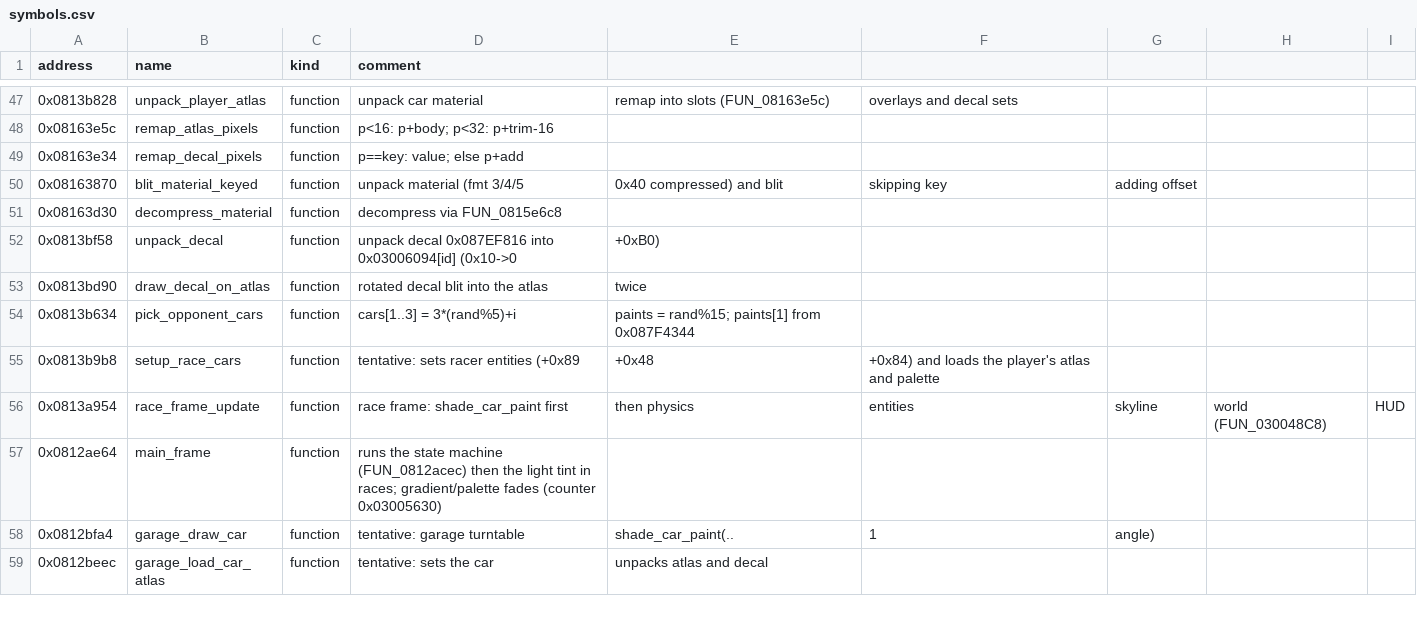
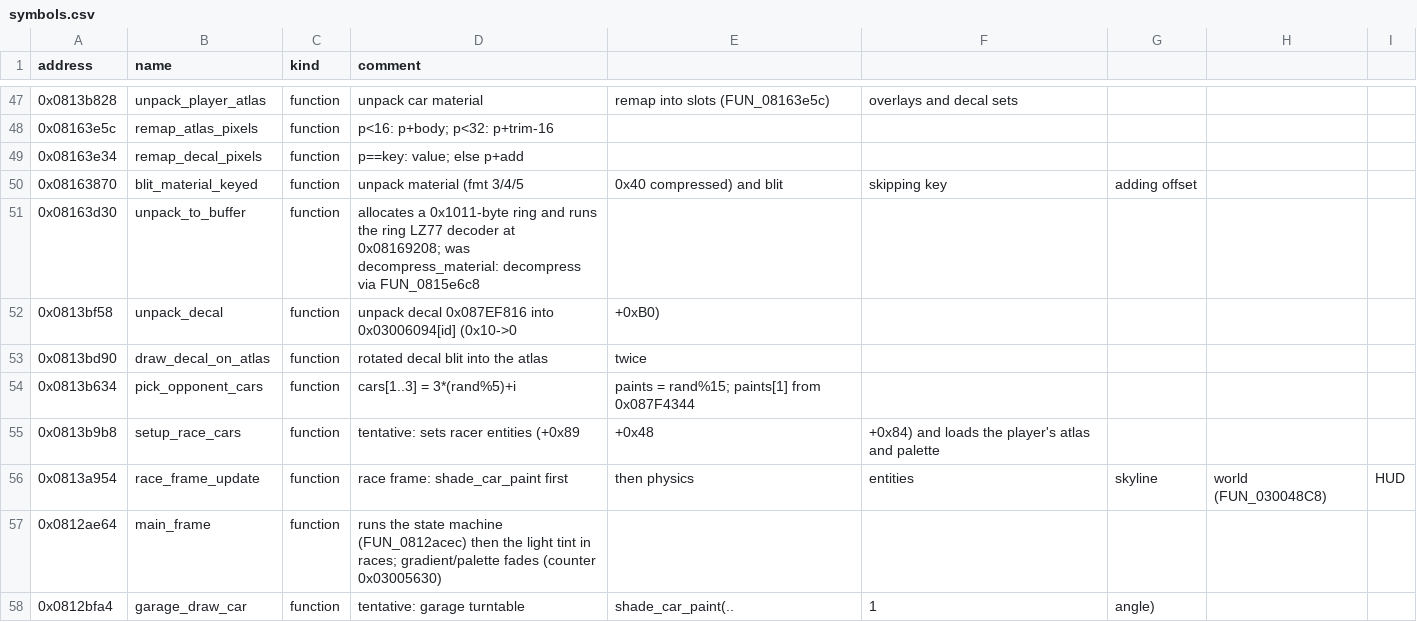
Before and after one commit to mtailordev/nfs-gba, a CSV file: docs/engine/symbols.csv, drawn as a sheet; only a part is shown, gaps mark what is left out; the shorter side is filled out with more unchanged rows; the diff covers the shown part only.

Commit message:
Integrate ui-2d notes; game decoder and Windows-1252 text
vehicle_textures decodes like the game: packed materials (kind bit 6)
through the ring decoder ui::unpack, the rest raw, replacing the size
heuristic. text() decodes Windows-1252 with {/| as the A/B buttons.
Address map: menu and HUD material tables, the menu descriptor, fonts,
HUD tables and RAM. symbols.csv: 222 rows. FIDELITY: UI table U1-U4,
decompressor, text and menu/HUD drawing closed. lz77-images.md and
text-table.md corrected.

```diff
--- a/docs/engine/symbols.csv
+++ b/docs/engine/symbols.csv
@@ -50,3 +50,3 @@ address,name,kind,comment
 0x08163870,blit_material_keyed,function,unpack material (fmt 3/4/5, 0x40 compressed) and blit, skipping key, adding offset
-0x08163d30,decompress_material,function,decompress via FUN_0815e6c8
+0x08163d30,unpack_to_buffer,function,allocates a 0x1011-byte ring and runs the ring LZ77 decoder at 0x08169208; was decompress_material: decompress via FUN_0815e6c8
 0x0813bf58,unpack_decal,function,unpack decal 0x087EF816 into 0x03006094[id] (0x10->0, +0xB0)
```
Also changed, not shown: 44 added rows elsewhere in this file, 9 other files.
